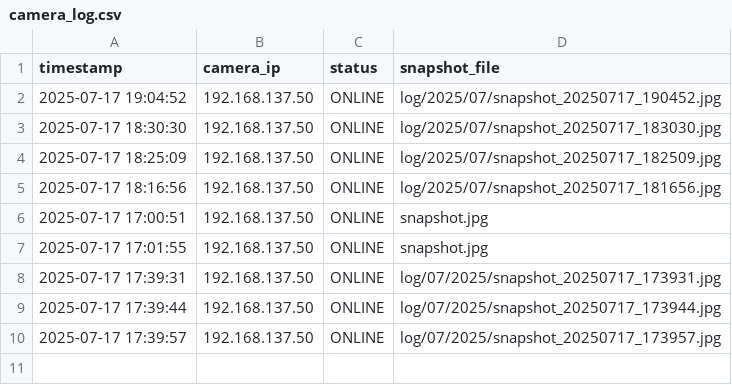
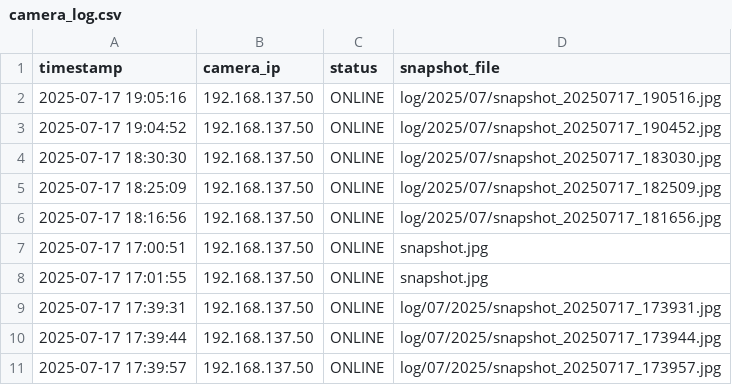
Before and after one commit to Naoki-Sugimura/ESP32CAM_picture, a CSV file: camera_log.csv, drawn as a sheet.

```diff
--- a/camera_log.csv
+++ b/camera_log.csv
@@ -1,2 +1,3 @@
 timestamp,camera_ip,status,snapshot_file
+2025-07-17 19:05:16,192.168.137.50,ONLINE,log/2025/07/snapshot_20250717_190516.jpg
 2025-07-17 19:04:52,192.168.137.50,ONLINE,log/2025/07/snapshot_20250717_190452.jpg
```
Also changed, not shown: 1 other file.
